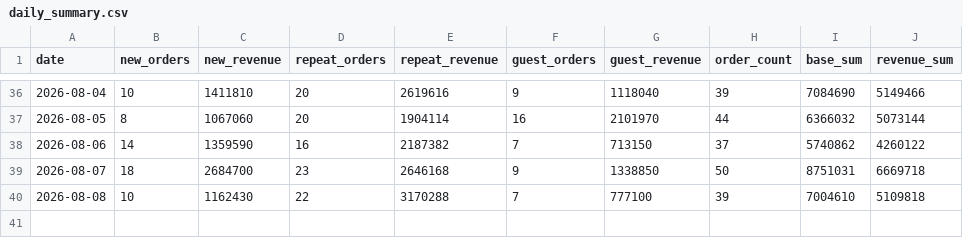
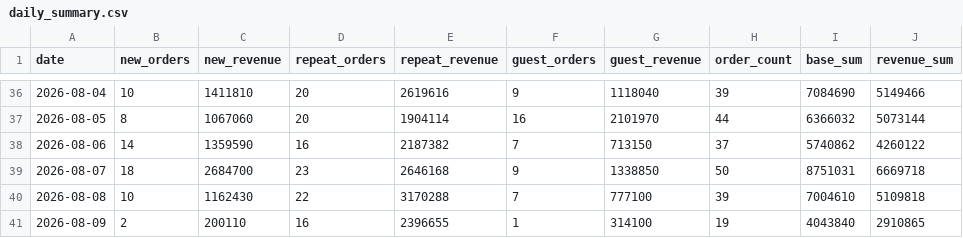
Before and after one commit to kaioh1010/cafe24-tracker, a CSV file: data/daily_summary.csv, drawn as a sheet; only a part is shown, gaps mark what is left out.

```diff
--- a/data/daily_summary.csv
+++ b/data/daily_summary.csv
@@ -40 +40,2 @@ date,new_orders,new_revenue,repeat_orders,repeat_revenue,guest_orders,guest_reve
 2026-08-08,10,1162430,22,3170288,7,777100,39,7004610,5109818
+2026-08-09,2,200110,16,2396655,1,314100,19,4043840,2910865
```
Also changed, not shown: data/daily_first_products.csv, data/daily_sales.csv.
